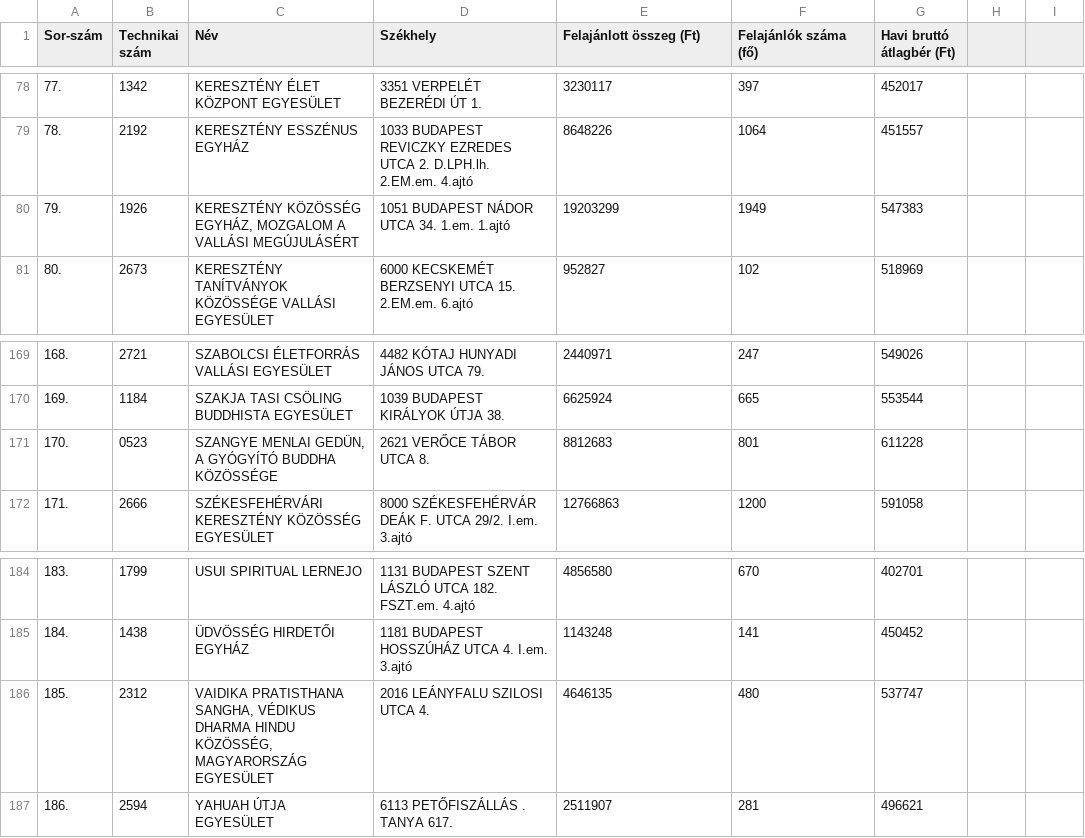
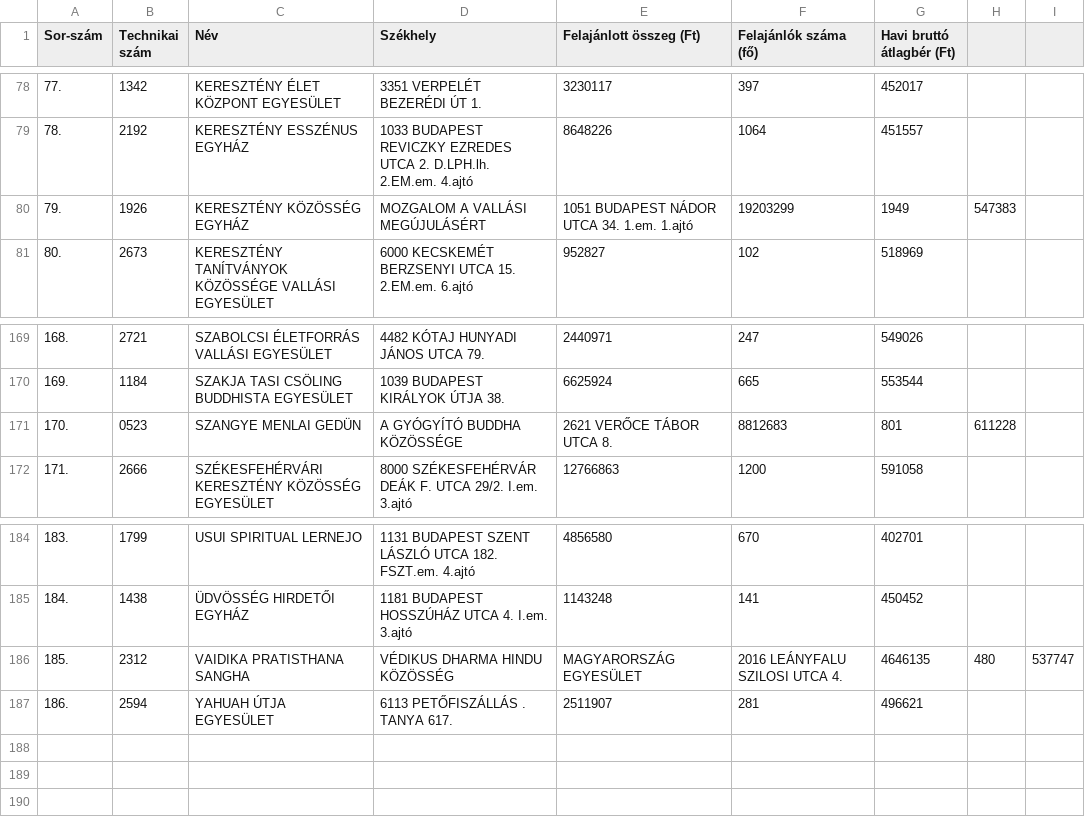
Before and after one commit to objectiv1988/objectiv1988.github.io, a CSV file: data/Szja 1-os felajanlasban reszesult technikai szamos kedvezmenyezettek_2026.csv, drawn as a sheet; only a part is shown, gaps mark what is left out; the diff names each change by its address in the sheet, - before the commit and + after, or states it on an @@ line.

```diff
--- a/data/Szja 1-os felajanlasban reszesult technikai szamos kedvezmenyezettek_2026.csv
+++ b/data/Szja 1-os felajanlasban reszesult technikai szamos kedvezmenyezettek_2026.csv
-C80 (Név): KERESZTÉNY KÖZÖSSÉG EGYHÁZ, MOZGALOM A VALLÁSI MEGÚJULÁSÉRT
+C80 (Név): KERESZTÉNY KÖZÖSSÉG EGYHÁZ
-D80 (Székhely): 1051 BUDAPEST NÁDOR UTCA 34. 1.em. 1.ajtó
+D80 (Székhely): MOZGALOM A VALLÁSI MEGÚJULÁSÉRT
-E80 (Felajánlott összeg (Ft)): 19203299
+E80 (Felajánlott összeg (Ft)): 1051 BUDAPEST NÁDOR UTCA 34. 1.em. 1.ajtó
-F80 (Felajánlók száma (fő)): 1949
+F80 (Felajánlók száma (fő)): 19203299
-G80 (Havi bruttó átlagbér (Ft)): 547383
+G80 (Havi bruttó átlagbér (Ft)): 1949
-H80: (empty)
+H80: 547383
-C171 (Név): SZANGYE MENLAI GEDÜN, A GYÓGYÍTÓ BUDDHA KÖZÖSSÉGE
+C171 (Név): SZANGYE MENLAI GEDÜN
-D171 (Székhely): 2621 VERŐCE TÁBOR UTCA 8.
+D171 (Székhely): A GYÓGYÍTÓ BUDDHA KÖZÖSSÉGE
-E171 (Felajánlott összeg (Ft)): 8812683
+E171 (Felajánlott összeg (Ft)): 2621 VERŐCE TÁBOR UTCA 8.
-F171 (Felajánlók száma (fő)): 801
+F171 (Felajánlók száma (fő)): 8812683
-G171 (Havi bruttó átlagbér (Ft)): 611228
+G171 (Havi bruttó átlagbér (Ft)): 801
-H171: (empty)
+H171: 611228
-C186 (Név): VAIDIKA PRATISTHANA SANGHA, VÉDIKUS DHARMA HINDU KÖZÖSSÉG, MAGYARORSZÁG EGYESÜLET
+C186 (Név): VAIDIKA PRATISTHANA SANGHA
-D186 (Székhely): 2016 LEÁNYFALU SZILOSI UTCA 4.
+D186 (Székhely): VÉDIKUS DHARMA HINDU KÖZÖSSÉG
-E186 (Felajánlott összeg (Ft)): 4646135
+E186 (Felajánlott összeg (Ft)): MAGYARORSZÁG EGYESÜLET
-F186 (Felajánlók száma (fő)): 480
+F186 (Felajánlók száma (fő)): 2016 LEÁNYFALU SZILOSI UTCA 4.
-G186 (Havi bruttó átlagbér (Ft)): 537747
+G186 (Havi bruttó átlagbér (Ft)): 4646135
-H186: (empty)
+H186: 480
-I186: (empty)
+I186: 537747
```
Also changed, not shown: 1 other file.
